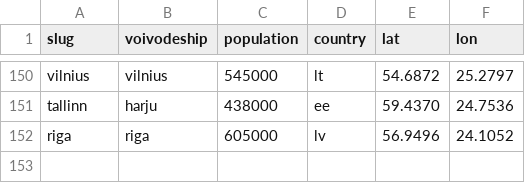
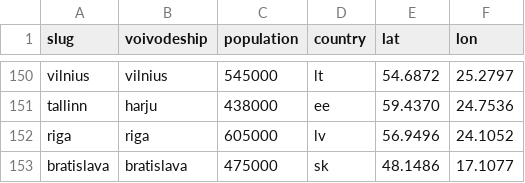
Before and after one commit to patrykorwat/radoskop, a CSV file: data/cities-meta.csv, drawn as a sheet; only a part is shown, gaps mark what is left out.

Commit message:
sk

```diff
--- a/data/cities-meta.csv
+++ b/data/cities-meta.csv
@@ -152 +152,2 @@ tallinn,harju,438000,ee,59.4370,24.7536
 riga,riga,605000,lv,56.9496,24.1052
+bratislava,bratislava,475000,sk,48.1486,17.1077
```
